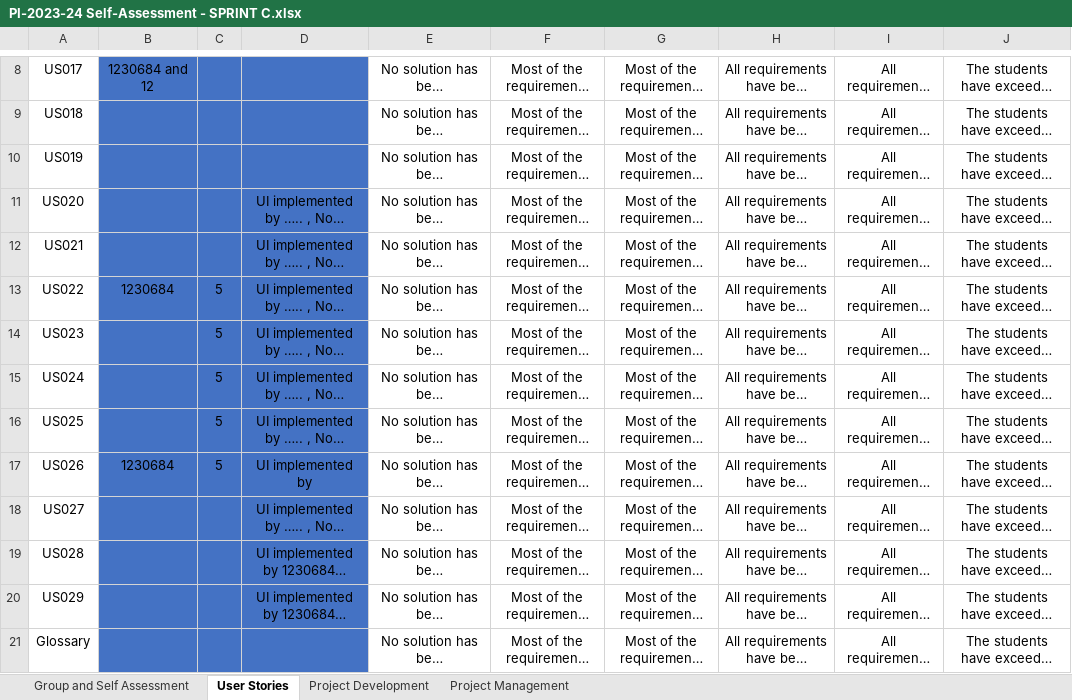
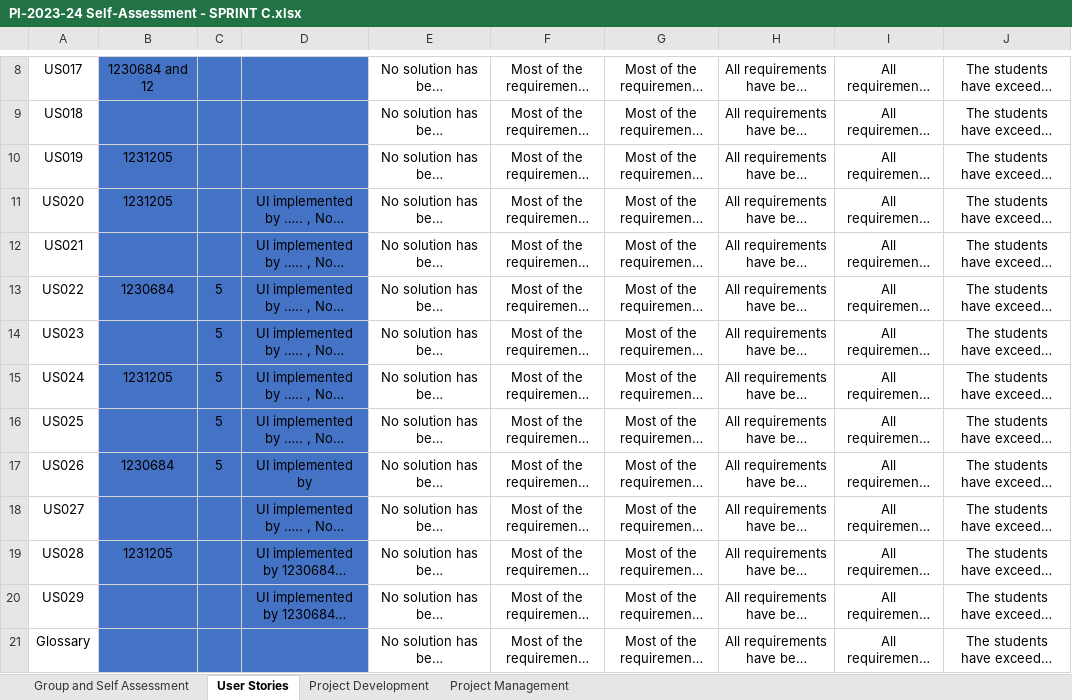
Before and after one commit to francisc-o-liveira/lei-24-s2-1dp-g163, an Excel workbook: docs/sprintC/PI-2023-24 Self-Assessment - SPRINT C.xlsx, sheet User Stories, drawn as a sheet; only a part is shown, gaps mark what is left out; long unchanged cells end in …; values as stored, in another font and other column widths than the file's, no borders; conditional formats not drawn; the diff names each change by its address in the sheet, - before the commit and + after, or states it on an @@ line.

```diff
--- a/docs/sprintC/PI-2023-24 Self-Assessment - SPRINT C.xlsx (sheet User Stories)
+++ b/docs/sprintC/PI-2023-24 Self-Assessment - SPRINT C.xlsx (sheet User Stories)
-B10:B11: (empty)
+B10:B11: 1231205
-B15: (empty)
+B15: 1231205
-B19: (empty)
+B19: 1231205
```
Also changed, not shown: sheet Project Management, sheet Project Development, sheet Group and Self Assessment, 9 other files.
